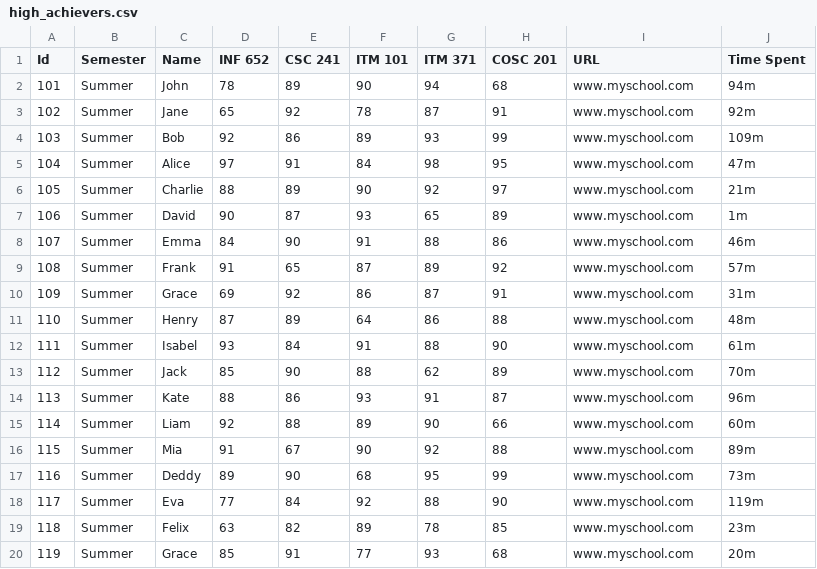
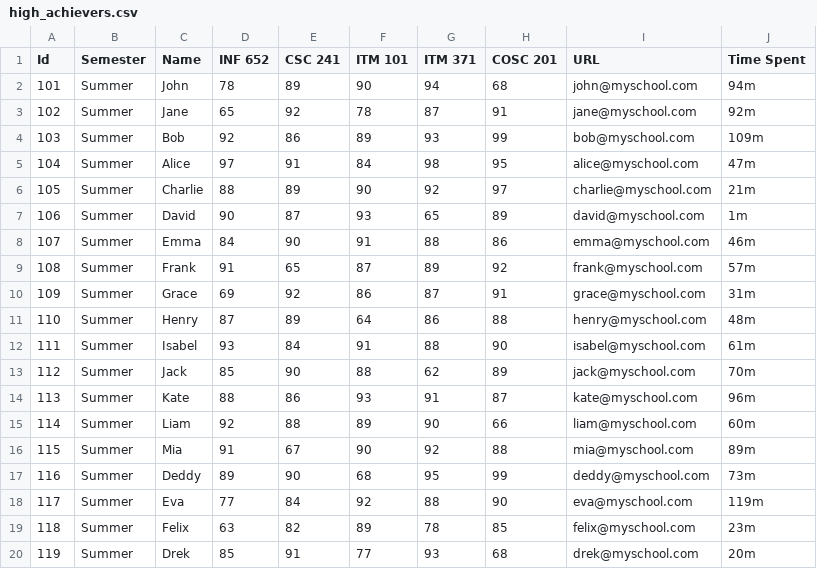
Before and after one commit to VanMeysorng/CSB-AUPPStudentLabs, a CSV file: high_achievers.csv, drawn as a sheet.

```diff
--- a/high_achievers.csv
+++ b/high_achievers.csv
@@ -1,20 +1,20 @@
 Id,Semester,Name,INF 652,CSC 241,ITM 101,ITM 371,COSC 201,URL,Time Spent
-101,Summer,John,78,89,90,94,68,www.myschool.com,94m
-102,Summer,Jane,65,92,78,87,91,www.myschool.com,92m
-103,Summer,Bob,92,86,89,93,99,www.myschool.com,109m
-104,Summer,Alice,97,91,84,98,95,www.myschool.com,47m
-105,Summer,Charlie,88,89,90,92,97,www.myschool.com,21m
-106,Summer,David,90,87,93,65,89,www.myschool.com,1m
-107,Summer,Emma,84,90,91,88,86,www.myschool.com,46m
-108,Summer,Frank,91,65,87,89,92,www.myschool.com,57m
-109,Summer,Grace,69,92,86,87,91,www.myschool.com,31m
-110,Summer,Henry,87,89,64,86,88,www.myschool.com,48m
-111,Summer,Isabel,93,84,91,88,90,www.myschool.com,61m
-112,Summer,Jack,85,90,88,62,89,www.myschool.com,70m
-113,Summer,Kate,88,86,93,91,87,www.myschool.com,96m
-114,Summer,Liam,92,88,89,90,66,www.myschool.com,60m
-115,Summer,Mia,91,67,90,92,88,www.myschool.com,89m
-116,Summer,Deddy,89,90,68,95,99,www.myschool.com,73m
-117,Summer,Eva,77,84,92,88,90,www.myschool.com,119m
-118,Summer,Felix,63,82,89,78,85,www.myschool.com,23m
-119,Summer,Grace,85,91,77,93,68,www.myschool.com,20m
+101,Summer,John,78,89,90,94,68,john@myschool.com,94m
+102,Summer,Jane,65,92,78,87,91,jane@myschool.com,92m
+103,Summer,Bob,92,86,89,93,99,bob@myschool.com,109m
+104,Summer,Alice,97,91,84,98,95,alice@myschool.com,47m
+105,Summer,Charlie,88,89,90,92,97,charlie@myschool.com,21m
+106,Summer,David,90,87,93,65,89,david@myschool.com,1m
+107,Summer,Emma,84,90,91,88,86,emma@myschool.com,46m
+108,Summer,Frank,91,65,87,89,92,frank@myschool.com,57m
+109,Summer,Grace,69,92,86,87,91,grace@myschool.com,31m
+110,Summer,Henry,87,89,64,86,88,henry@myschool.com,48m
+111,Summer,Isabel,93,84,91,88,90,isabel@myschool.com,61m
+112,Summer,Jack,85,90,88,62,89,jack@myschool.com,70m
+113,Summer,Kate,88,86,93,91,87,kate@myschool.com,96m
+114,Summer,Liam,92,88,89,90,66,liam@myschool.com,60m
+115,Summer,Mia,91,67,90,92,88,mia@myschool.com,89m
+116,Summer,Deddy,89,90,68,95,99,deddy@myschool.com,73m
+117,Summer,Eva,77,84,92,88,90,eva@myschool.com,119m
+118,Summer,Felix,63,82,89,78,85,felix@myschool.com,23m
+119,Summer,Drek,85,91,77,93,68,drek@myschool.com,20m
```
Also changed, not shown: 1 other file.
